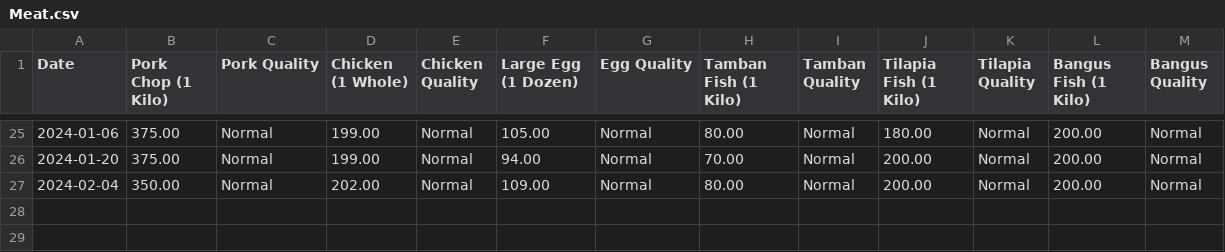
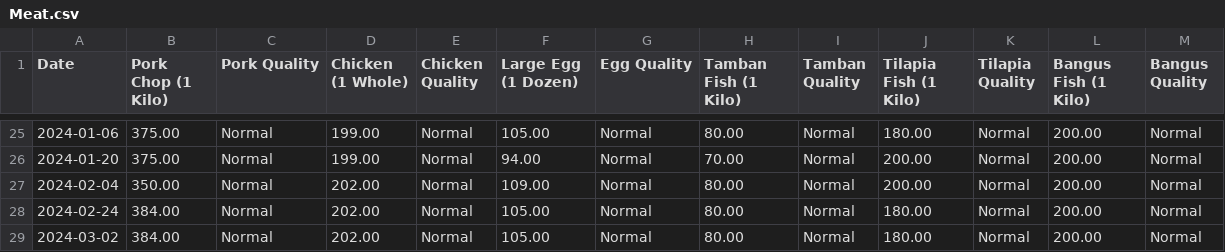
Before and after one commit to Evanna456/Market-Prices-of-Basic-Goods-in-Iligan-City-Philippines, a CSV file: data/Meat.csv, drawn as a sheet; only a part is shown, gaps mark what is left out.

Commit message:
update data

```diff
--- a/data/Meat.csv
+++ b/data/Meat.csv
@@ -27 +27,3 @@ Date,Pork Chop (1 Kilo),Pork Quality,Chicken (1 Whole),Chicken Quality,Large Egg
 2024-02-04,350.00 ,Normal,202.00 ,Normal,109.00 ,Normal,80.00 ,Normal,200.00 ,Normal,200.00 ,Normal
+2024-02-24,384.00 ,Normal,202.00 ,Normal,105.00 ,Normal,80.00 ,Normal,180.00 ,Normal,200.00 ,Normal
+2024-03-02,384.00 ,Normal,202.00 ,Normal,105.00 ,Normal,80.00 ,Normal,180.00 ,Normal,200.00 ,Normal
```
Also changed, not shown: data/Oil and Sauce.csv, data/Spices.csv, 3 other files.
